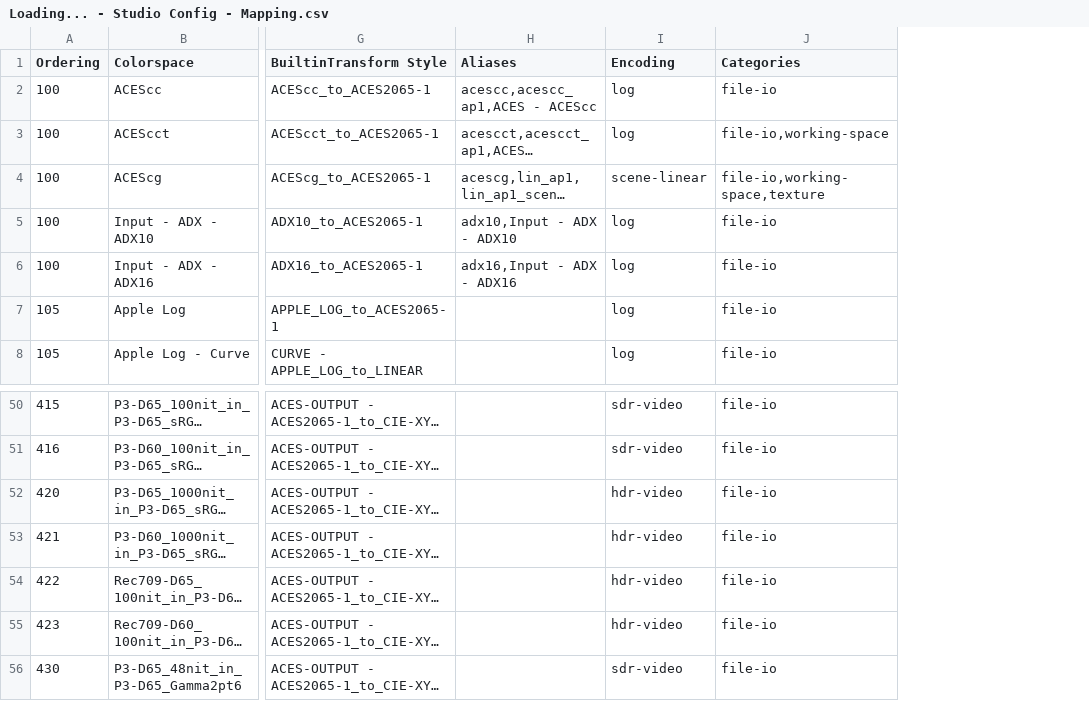
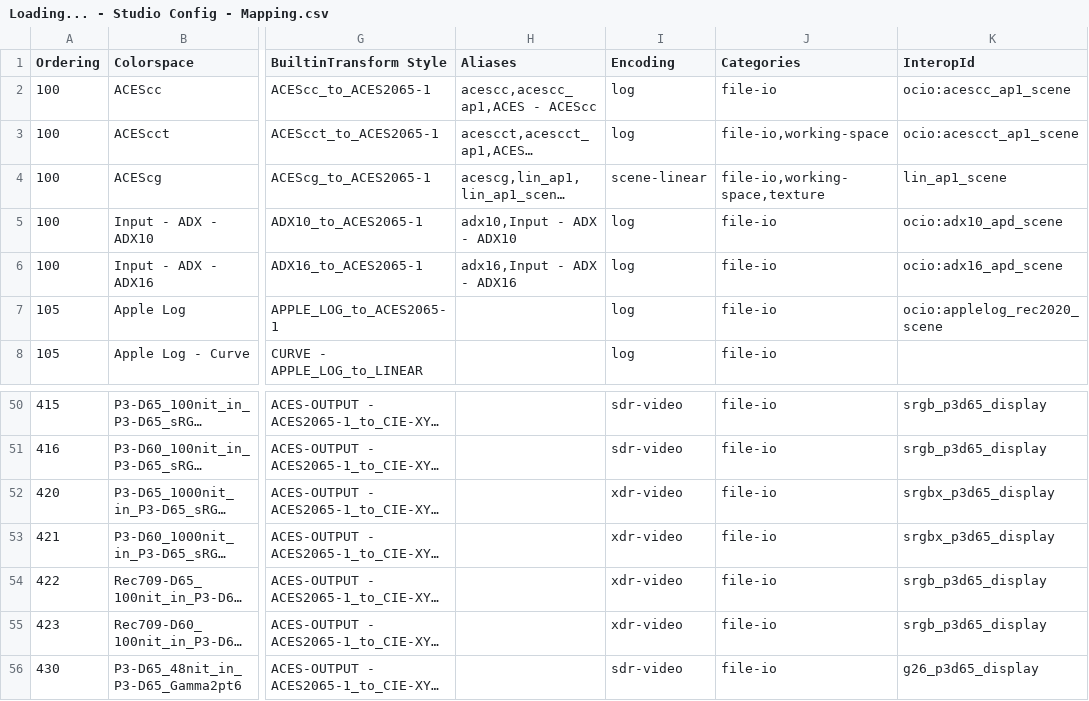
Before and after one commit to AcademySoftwareFoundation/OpenColorIO-Config-ACES, a CSV file: opencolorio_config_aces/config/studio/generate/resources/Loading... - Studio Config - Mapping.csv, drawn as a sheet; only a part is shown, gaps mark what is left out; long unchanged cells end in …; the diff names each change by its address in the sheet, - before the commit and + after, or states it on an @@ line.

Commit message:
Implement support for `interop_id` and new mirrored display builtins transforms.
Closes #153. References #154.

Signed-off-by: Thomas Mansencal <thomas.mansencal@gmail.com>

```diff
--- a/opencolorio_config_aces/config/studio/generate/resources/Loading... - Studio Config - Mapping.csv
+++ b/opencolorio_config_aces/config/studio/generate/resources/Loading... - Studio Config - Mapping.csv
+column K (InteropId), rows 2-7: ocio:acescc_ap1_scene | ocio:acescct_ap1_scene | lin_ap1_scene | ocio:adx10_apd_scene | ocio:adx16_apd_scene | ocio:applelog_rec2020_scene; rows 50-56: srgb_p3d65_display | srgb_p3d65_display | srgbx_p3d65_display | srgbx_p3d65_display | srgb_p3d65_display | srgb_p3d65_display | g26_p3d65_display
-I52:I55 (Encoding): hdr-video
+I52:I55 (Encoding): xdr-video
```
Also changed, not shown: opencolorio_config_aces/config/cg/generate/resources/Loading... - CG Config - Mapping.csv, opencolorio_config_aces/config/reference/generate/resources/Loading... - Reference Config - Mapping.csv, 4 other files.
